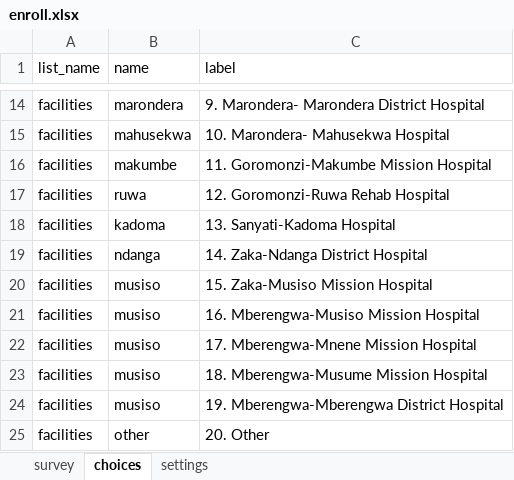
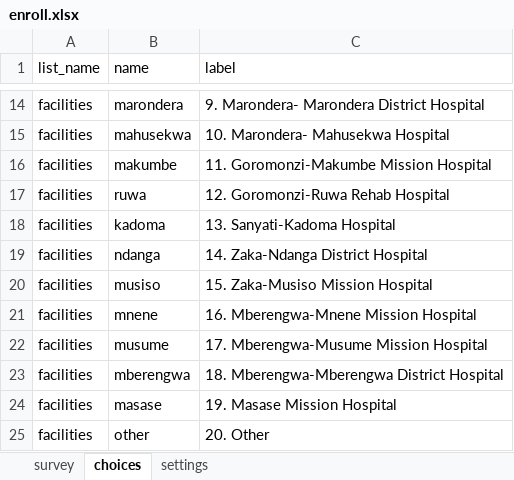
Before and after one commit to medic/cht-post-ops-app, an Excel workbook: zazic-scale-up/forms/app/enroll.xlsx, sheet choices, drawn as a sheet; only a part is shown, gaps mark what is left out; values as stored, in another font and other column widths than the file's, no borders; removed rows and columns are numbered as before the commit, all else as after; the diff names each change by its address in the sheet, - before the commit and + after, or states it on an @@ line.

Commit message:
ensure name matches the requirement doc

```diff
--- a/zazic-scale-up/forms/app/enroll.xlsx (sheet choices)
+++ b/zazic-scale-up/forms/app/enroll.xlsx (sheet choices)
-row 21: facilities | musiso | 16. Mberengwa-Musiso Mission Hospital
-B21 (name): musiso
+B21 (name): mnene
-C21 (label): 17. Mberengwa-Mnene Mission Hospital
+C21 (label): 16. Mberengwa-Mnene Mission Hospital
-B22 (name): musiso
+B22 (name): musume
-C22 (label): 18. Mberengwa-Musume Mission Hospital
+C22 (label): 17. Mberengwa-Musume Mission Hospital
-B23 (name): musiso
+B23 (name): mberengwa
-C23 (label): 19. Mberengwa-Mberengwa District Hospital
+C23 (label): 18. Mberengwa-Mberengwa District Hospital
+row 24: facilities | masase | 19. Masase Mission Hospital
```
Also changed, not shown: zazic-scale-up/forms/app/client_review.xlsx, zazic-scale-up/forms/contact/person-edit.xlsx, 3 other files.
